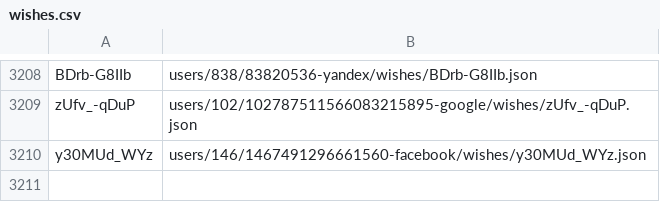
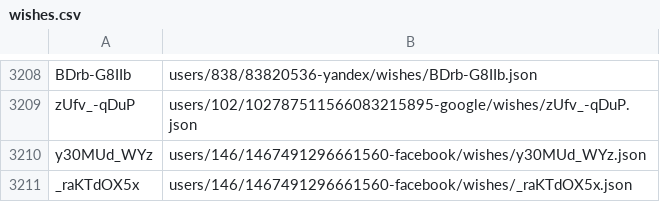
Before and after one commit to knigopis/repo.knigopis.com, a CSV file: wishes.csv, drawn as a sheet; only a part is shown, gaps mark what is left out.

```diff
--- a/wishes.csv
+++ b/wishes.csv
@@ -3210 +3210,2 @@ zUfv_-qDuP,users/102/102787511566083215895-google/wishes/zUfv_-qDuP.json
 y30MUd_WYz,users/146/1467491296661560-facebook/wishes/y30MUd_WYz.json
+_raKTdOX5x,users/146/1467491296661560-facebook/wishes/_raKTdOX5x.json
```
Also changed, not shown: 2 other files.
